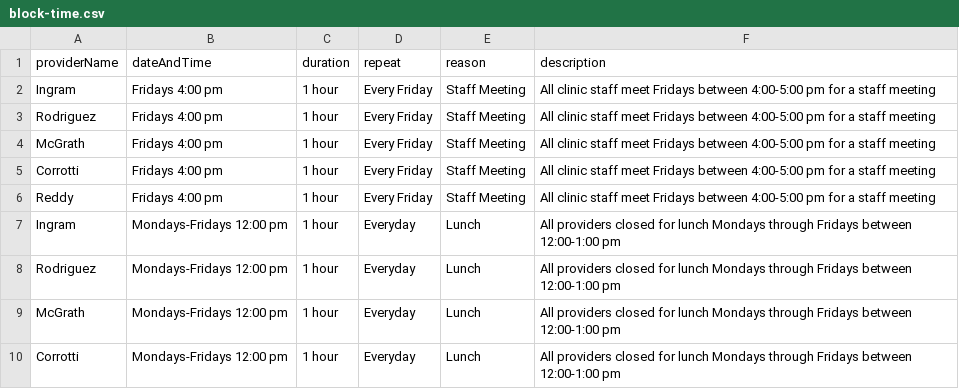
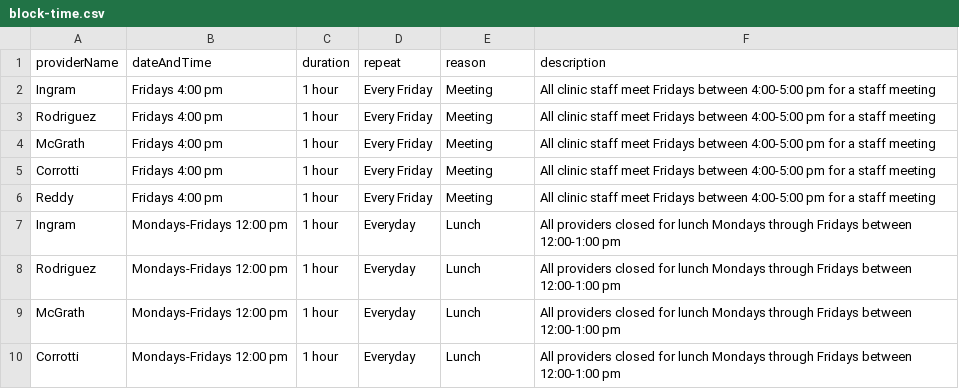
Before and after one commit to ChandanaRDeshmukh96/EHR, a CSV file: CSV/IEHR/block-time.csv, drawn as a sheet; only a part is shown.

```diff
--- a/CSV/IEHR/block-time.csv
+++ b/CSV/IEHR/block-time.csv
@@ -1,7 +1,7 @@
 providerName,dateAndTime,duration,repeat,reason,description
-Ingram,Fridays 4:00 pm,1 hour,Every Friday,Staff Meeting,All clinic staff meet Fridays between 4:00-5:00 pm for a staff meeting
-Rodriguez,Fridays 4:00 pm,1 hour,Every Friday,Staff Meeting,All clinic staff meet Fridays between 4:00-5:00 pm for a staff meeting
-McGrath,Fridays 4:00 pm,1 hour,Every Friday,Staff Meeting,All clinic staff meet Fridays between 4:00-5:00 pm for a staff meeting
-Corrotti,Fridays 4:00 pm,1 hour,Every Friday,Staff Meeting,All clinic staff meet Fridays between 4:00-5:00 pm for a staff meeting
-Reddy,Fridays 4:00 pm,1 hour,Every Friday,Staff Meeting,All clinic staff meet Fridays between 4:00-5:00 pm for a staff meeting
+Ingram,Fridays 4:00 pm,1 hour,Every Friday,Meeting,All clinic staff meet Fridays between 4:00-5:00 pm for a staff meeting
+Rodriguez,Fridays 4:00 pm,1 hour,Every Friday,Meeting,All clinic staff meet Fridays between 4:00-5:00 pm for a staff meeting
+McGrath,Fridays 4:00 pm,1 hour,Every Friday,Meeting,All clinic staff meet Fridays between 4:00-5:00 pm for a staff meeting
+Corrotti,Fridays 4:00 pm,1 hour,Every Friday,Meeting,All clinic staff meet Fridays between 4:00-5:00 pm for a staff meeting
+Reddy,Fridays 4:00 pm,1 hour,Every Friday,Meeting,All clinic staff meet Fridays between 4:00-5:00 pm for a staff meeting
 Ingram,Mondays-Fridays 12:00 pm,1 hour,Everyday,Lunch,All providers closed for lunch Mondays through Fridays between 12:00-1:00 pm
```
Also changed, not shown: 10 other files.
